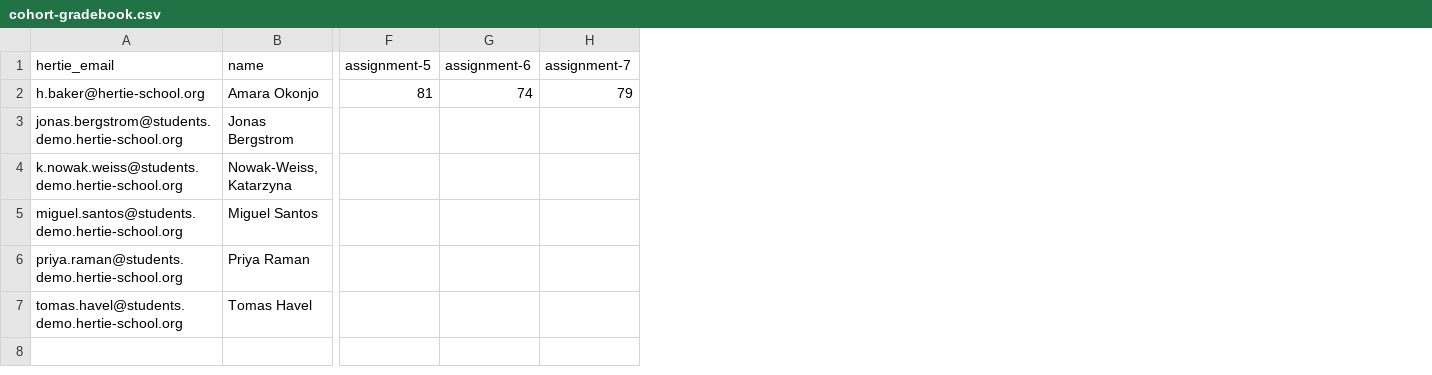
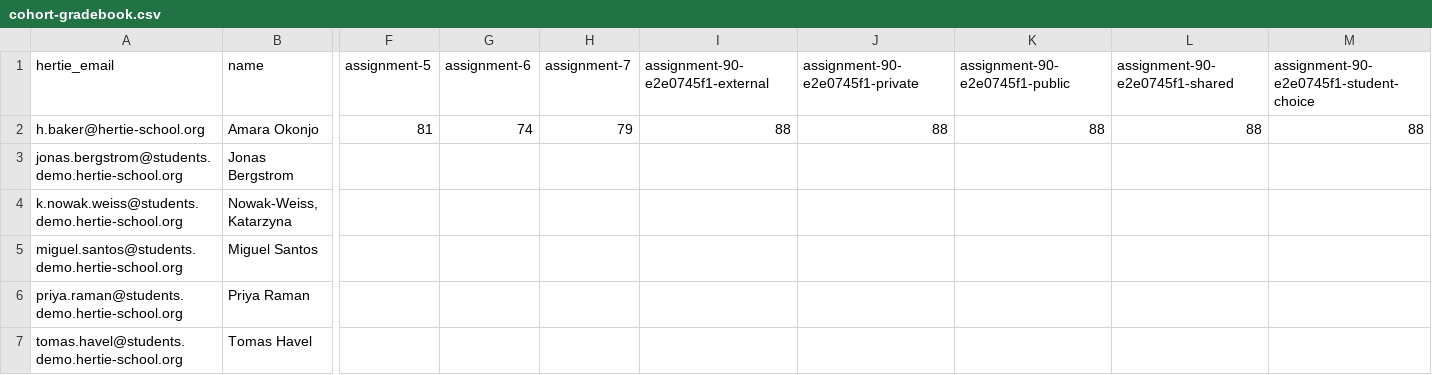
Before and after one commit to hertie-dsl-demo-f2026/classroom-config, a CSV file: cohort-gradebook.csv, drawn as a sheet; only a part is shown, gaps mark what is left out; the diff names each change by its address in the sheet, - before the commit and + after, or states it on an @@ line.

Commit message:
grades: distribute (1 comment(s), 1 gradebook(s), 0 email(s))

```diff
--- a/cohort-gradebook.csv
+++ b/cohort-gradebook.csv
+column I (assignment-90-e2e0745f1-external), row 2: 88
+column J (assignment-90-e2e0745f1-private), row 2: 88
+column K (assignment-90-e2e0745f1-public), row 2: 88
+column L (assignment-90-e2e0745f1-shared), row 2: 88
+column M, rows 1-2: assignment-90-e2e0745f1-student-choice | 88
```
Also changed, not shown: gradebook/distributed.csv.
